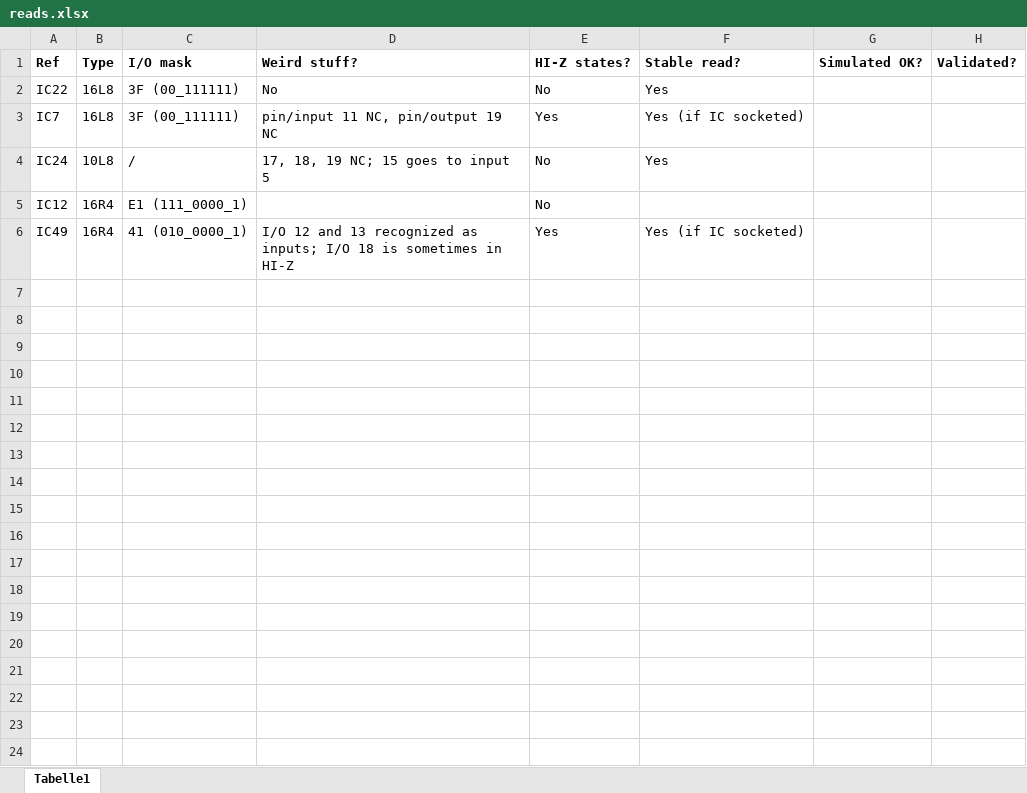
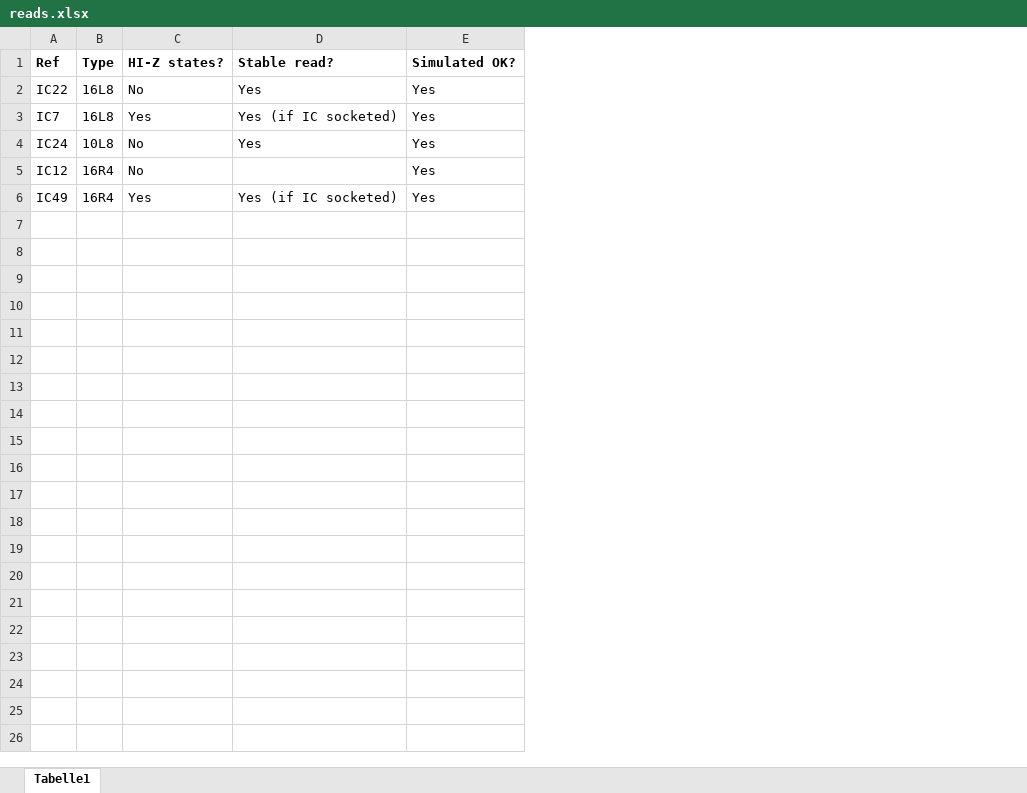
Before and after one commit to OddbitCoder/GdpPalAnalyzer, an Excel workbook: reads/reads.xlsx, sheet Tabelle1, drawn as a sheet; only a part is shown; values as stored, in another font and other column widths than the file's, no borders; removed rows and columns are numbered as before the commit, all else as after; the diff names each change by its address in the sheet, - before the commit and + after, or states it on an @@ line.

```diff
--- a/reads/reads.xlsx (sheet Tabelle1)
+++ b/reads/reads.xlsx (sheet Tabelle1)
-column C, rows 1-6: I/O mask | 3F (00_111111) | 3F (00_111111) | / | E1 (111_0000_1) | 41 (010_0000_1)
-column D, rows 1-6: Weird stuff? | No | pin/input 11 NC, pin/output 19 NC | 17, 18, 19 NC; 15 goes to input 5 |  | I/O 12 and 13 recognized as inputs; I/O 18 is sometimes in HI-Z
-column G, row 1: Simulated OK?
-column H, row 1: Validated?
+column E, rows 1-6: Simulated OK? | Yes | Yes | Yes | Yes | Yes
```
Also changed, not shown: 13 other files.
